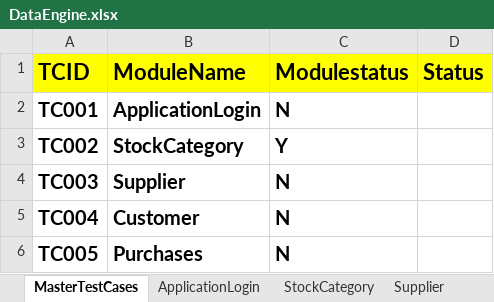
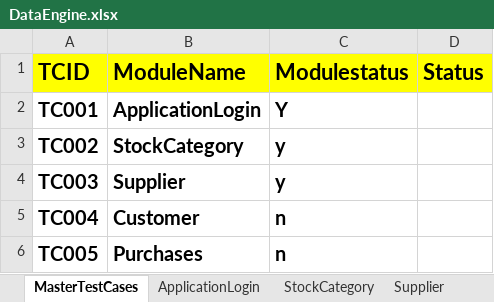
Before and after one commit to SasiTast/ERP_Live, an Excel workbook: FileInput/DataEngine.xlsx, sheet MasterTestCases, drawn as a sheet; values as stored, in another font and other column widths than the file's, no borders; the diff names each change by its address in the sheet, - before the commit and + after, or states it on an @@ line.

```diff
--- a/FileInput/DataEngine.xlsx (sheet MasterTestCases)
+++ b/FileInput/DataEngine.xlsx (sheet MasterTestCases)
-C2 (Modulestatus): N
+C2 (Modulestatus): Y
-C3 (Modulestatus): Y
+C3 (Modulestatus): y
-C4 (Modulestatus): N
+C4 (Modulestatus): y
-C5:C6 (Modulestatus): N
+C5:C6 (Modulestatus): n
```
Also changed, not shown: sheet Supplier, FileOutput/Hybridreults.xlsx, 5 other files.
